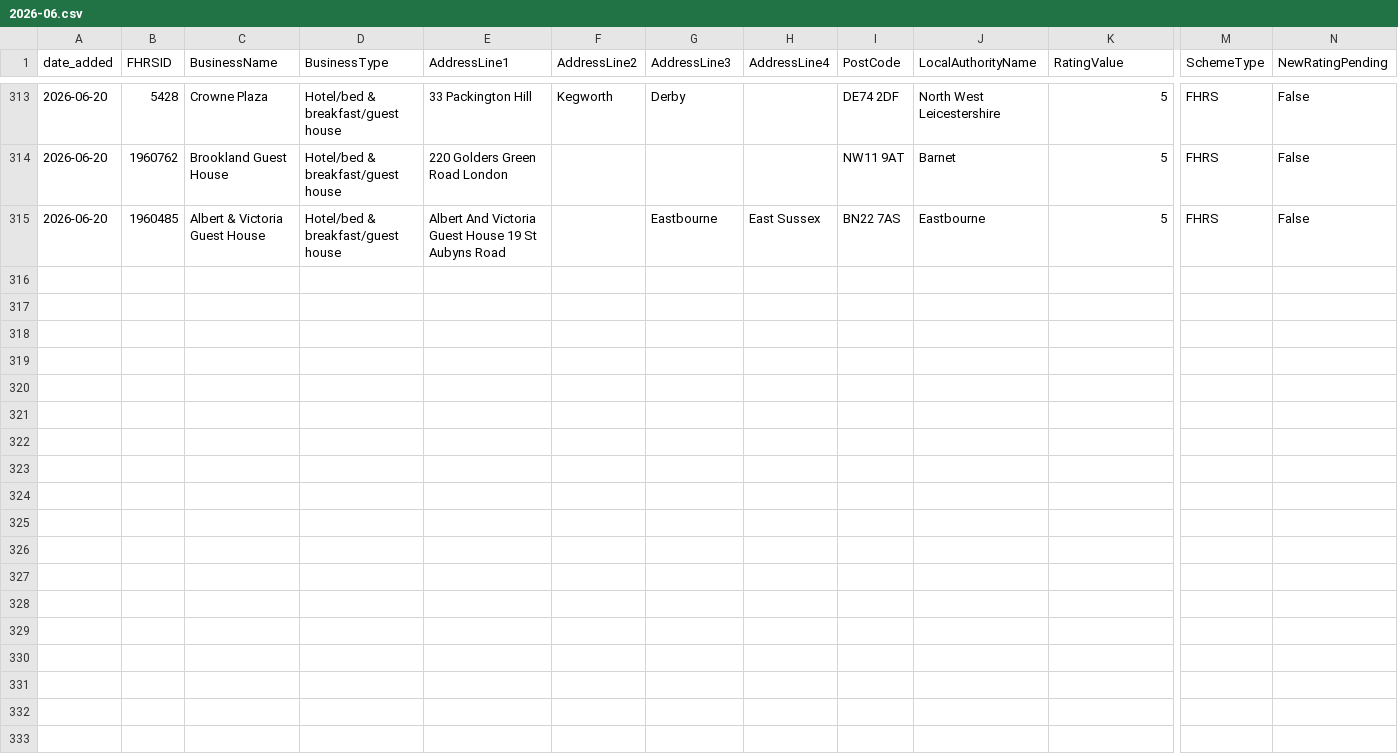
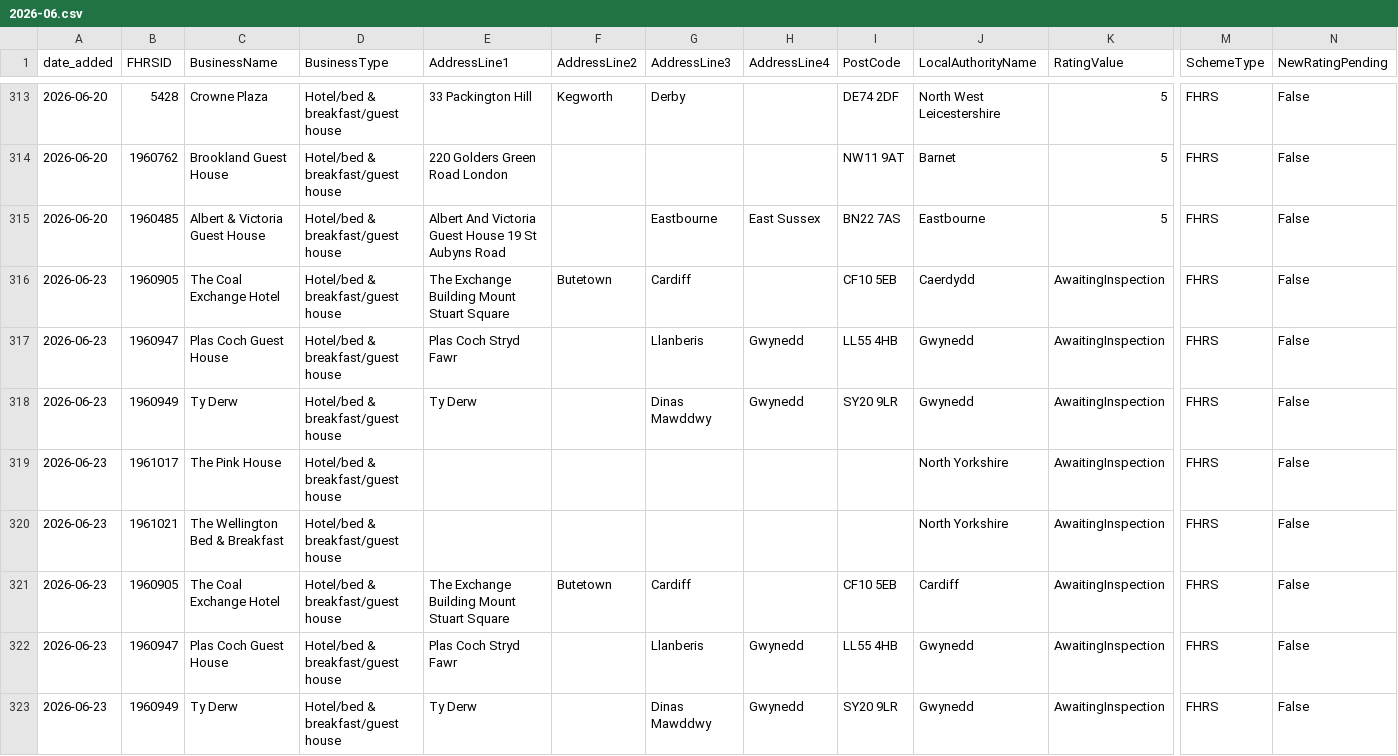
Before and after one commit to AP-Dev-Tools/independent-food-business-pulse, a CSV file: data/cumulative/HOTEL/2026-06.csv, drawn as a sheet; only a part is shown, gaps mark what is left out; rows hold the shown columns only; the diff names each change by its address in the sheet, - before the commit and + after, or states it on an @@ line.

```diff
--- a/data/cumulative/HOTEL/2026-06.csv
+++ b/data/cumulative/HOTEL/2026-06.csv
+row 316: 2026-06-23 | 1960905 | The Coal Exchange Hotel | Hotel/bed & breakfast/guest house | The Exchange Building Mount Stuart Square | Butetown | Cardiff |  | CF10 5EB | Caerdydd | AwaitingInspection | FHRS | False
+row 317: 2026-06-23 | 1960947 | Plas Coch Guest House | Hotel/bed & breakfast/guest house | Plas Coch Stryd Fawr |  | Llanberis | Gwynedd | LL55 4HB | Gwynedd | AwaitingInspection | FHRS | False
+row 318: 2026-06-23 | 1960949 | Ty Derw | Hotel/bed & breakfast/guest house | Ty Derw |  | Dinas Mawddwy | Gwynedd | SY20 9LR | Gwynedd | AwaitingInspection | FHRS | False
+row 319: 2026-06-23 | 1961017 | The Pink House | Hotel/bed & breakfast/guest house |  |  |  |  |  | North Yorkshire | AwaitingInspection | FHRS | False
+row 320: 2026-06-23 | 1961021 | The Wellington Bed & Breakfast | Hotel/bed & breakfast/guest house |  |  |  |  |  | North Yorkshire | AwaitingInspection | FHRS | False
+row 321: 2026-06-23 | 1960905 | The Coal Exchange Hotel | Hotel/bed & breakfast/guest house | The Exchange Building Mount Stuart Square | Butetown | Cardiff |  | CF10 5EB | Cardiff | AwaitingInspection | FHRS | False
+row 322: 2026-06-23 | 1960947 | Plas Coch Guest House | Hotel/bed & breakfast/guest house | Plas Coch Stryd Fawr |  | Llanberis | Gwynedd | LL55 4HB | Gwynedd | AwaitingInspection | FHRS | False
+row 323: 2026-06-23 | 1960949 | Ty Derw | Hotel/bed & breakfast/guest house | Ty Derw |  | Dinas Mawddwy | Gwynedd | SY20 9LR | Gwynedd | AwaitingInspection | FHRS | False
```
Also changed, not shown: data/cumulative/PUB_BAR/2026-06.csv, 11 other files.
